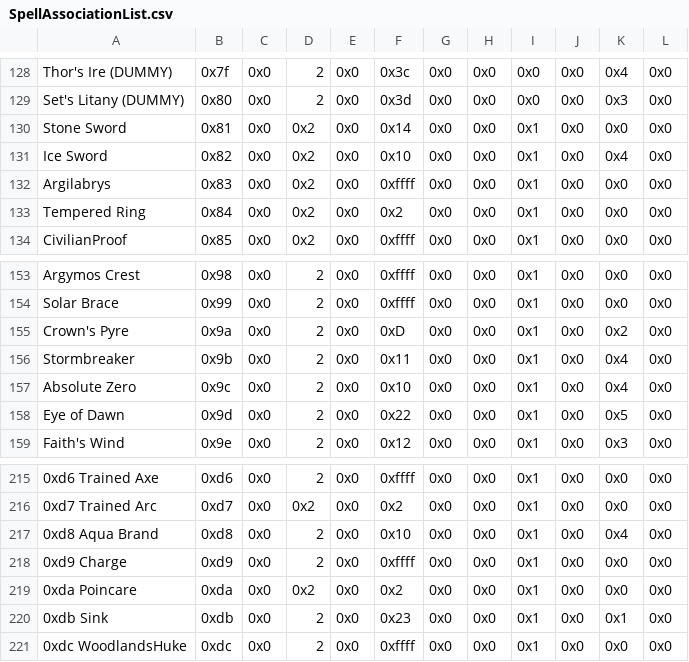
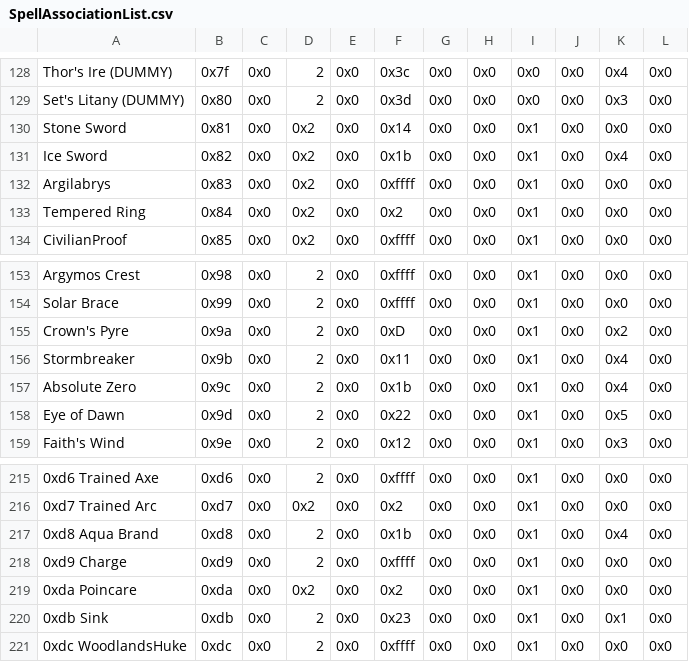
Before and after one commit to legendofloog/Teleshack-II, a CSV file: Tables/NightmareModules/Items/SpellAssociationList.csv, drawn as a sheet; only a part is shown, gaps mark what is left out; the diff names each change by its address in the sheet, - before the commit and + after, or states it on an @@ line.

```diff
--- a/Tables/NightmareModules/Items/SpellAssociationList.csv
+++ b/Tables/NightmareModules/Items/SpellAssociationList.csv
-F131: 0x10
+F131: 0x1b
-F157: 0x10
+F157: 0x1b
-F217: 0x10
+F217: 0x1b
```
Also changed, not shown: Tables/NightmareModules/Items/ItemTable.csv, 29 other files.
